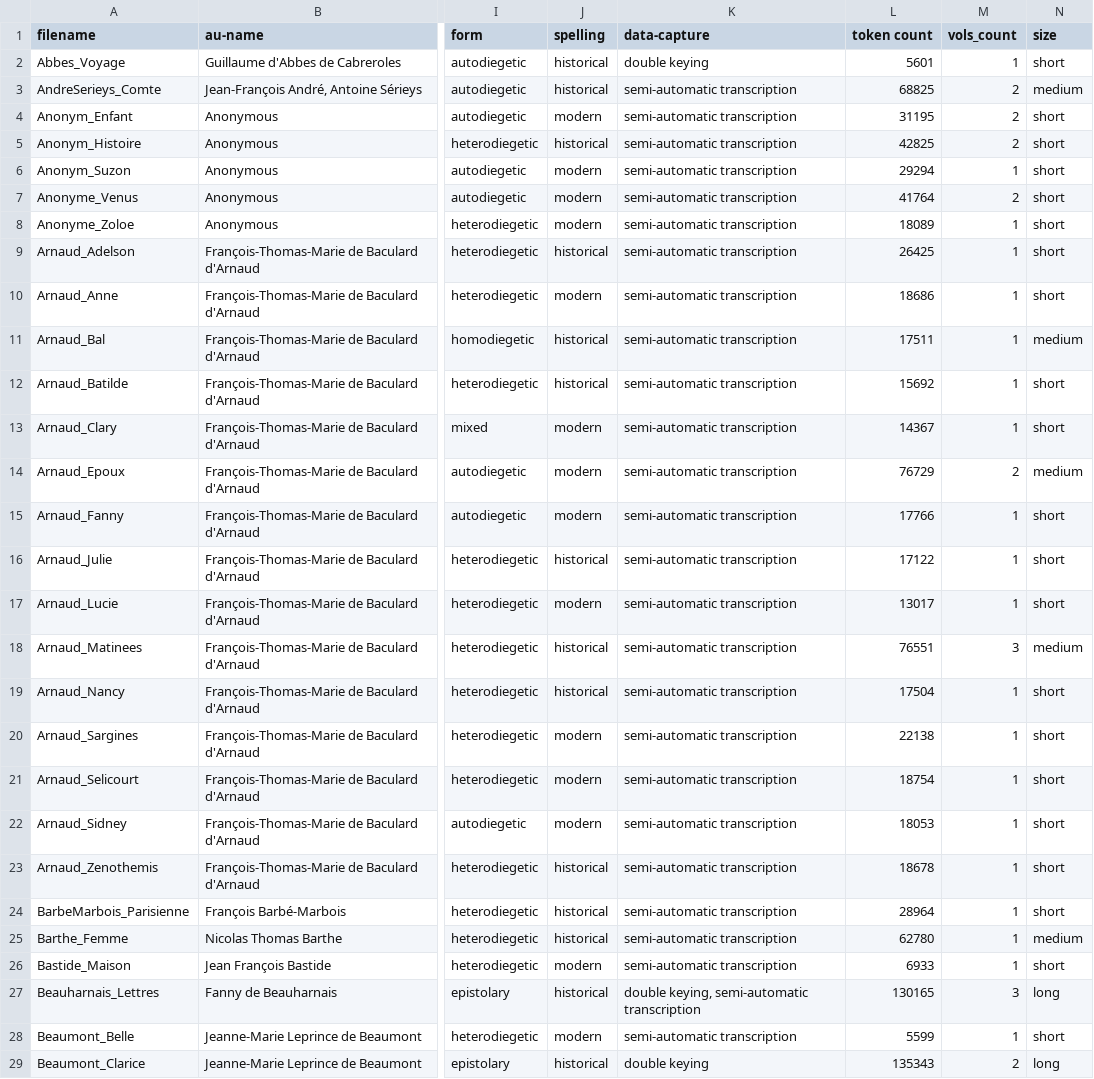
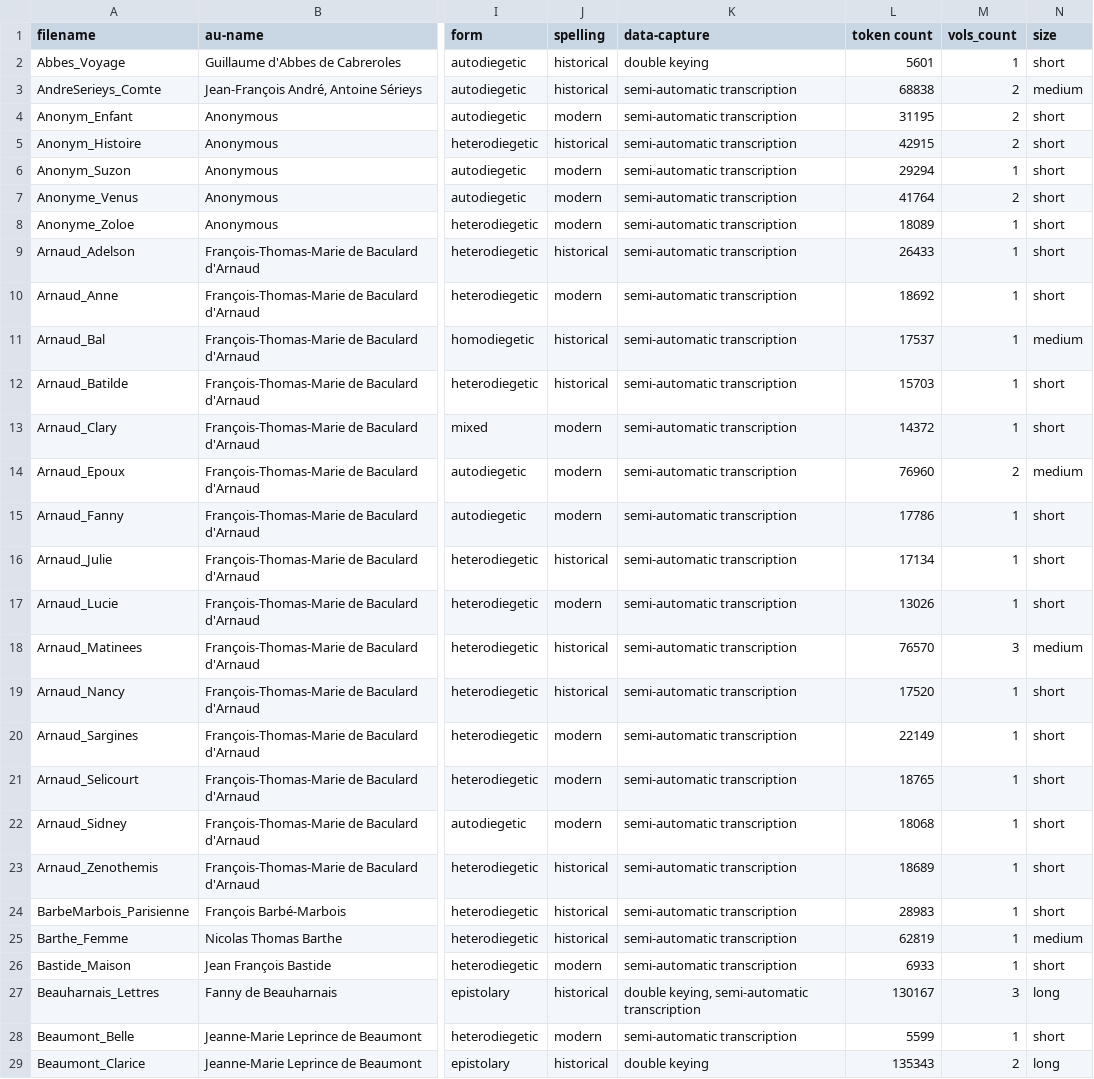
Before and after one commit to MiMoText/roman18, a TSV file: XML-TEI/xml-tei_full_metadata.tsv, drawn as a sheet; only a part is shown, gaps mark what is left out; the diff covers the shown part only; the diff names each change by its address in the sheet, - before the commit and + after, or states it on an @@ line.

```diff
--- a/XML-TEI/xml-tei_full_metadata.tsv
+++ b/XML-TEI/xml-tei_full_metadata.tsv
-L3 (token count): 68825
+L3 (token count): 68838
-L5 (token count): 42825
+L5 (token count): 42915
-L9 (token count): 26425
+L9 (token count): 26433
-L10 (token count): 18686
+L10 (token count): 18692
-L11 (token count): 17511
+L11 (token count): 17537
-L12 (token count): 15692
+L12 (token count): 15703
-L13 (token count): 14367
+L13 (token count): 14372
-L14 (token count): 76729
+L14 (token count): 76960
-L15 (token count): 17766
+L15 (token count): 17786
-L16 (token count): 17122
+L16 (token count): 17134
-L17 (token count): 13017
+L17 (token count): 13026
-L18 (token count): 76551
+L18 (token count): 76570
-L19 (token count): 17504
+L19 (token count): 17520
-L20 (token count): 22138
+L20 (token count): 22149
-L21 (token count): 18754
+L21 (token count): 18765
-L22 (token count): 18053
+L22 (token count): 18068
-L23 (token count): 18678
+L23 (token count): 18689
-L24 (token count): 28964
+L24 (token count): 28983
-L25 (token count): 62780
+L25 (token count): 62819
-L27 (token count): 130165
+L27 (token count): 130167
```
Also changed, not shown: 1 added row and 7 edited cells elsewhere in this file, XML-TEI/xml-tei_metadata.tsv.
